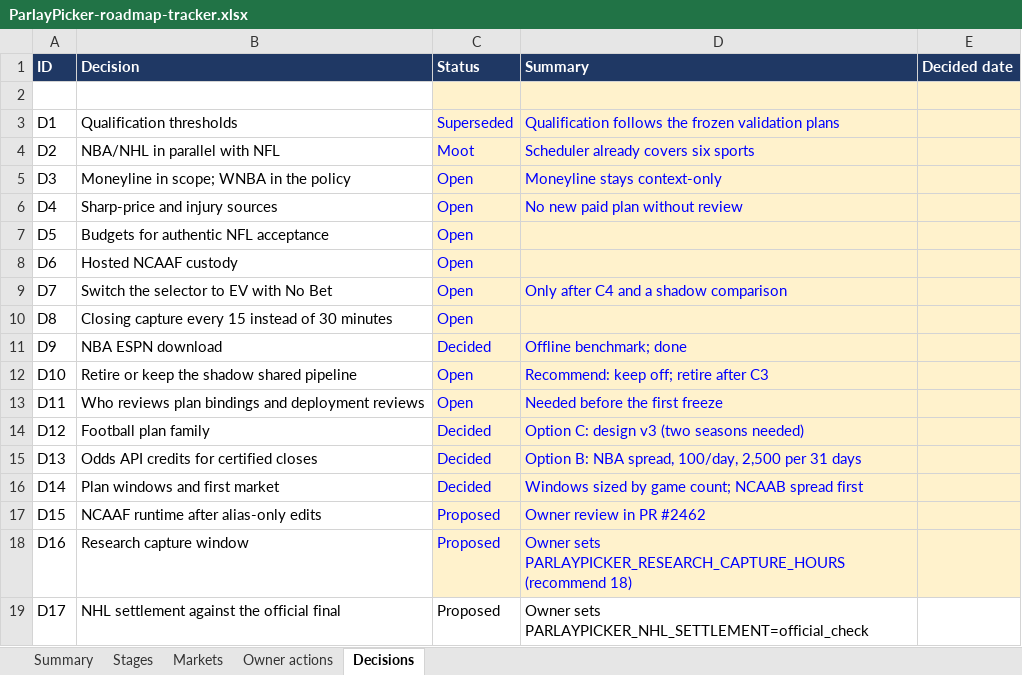
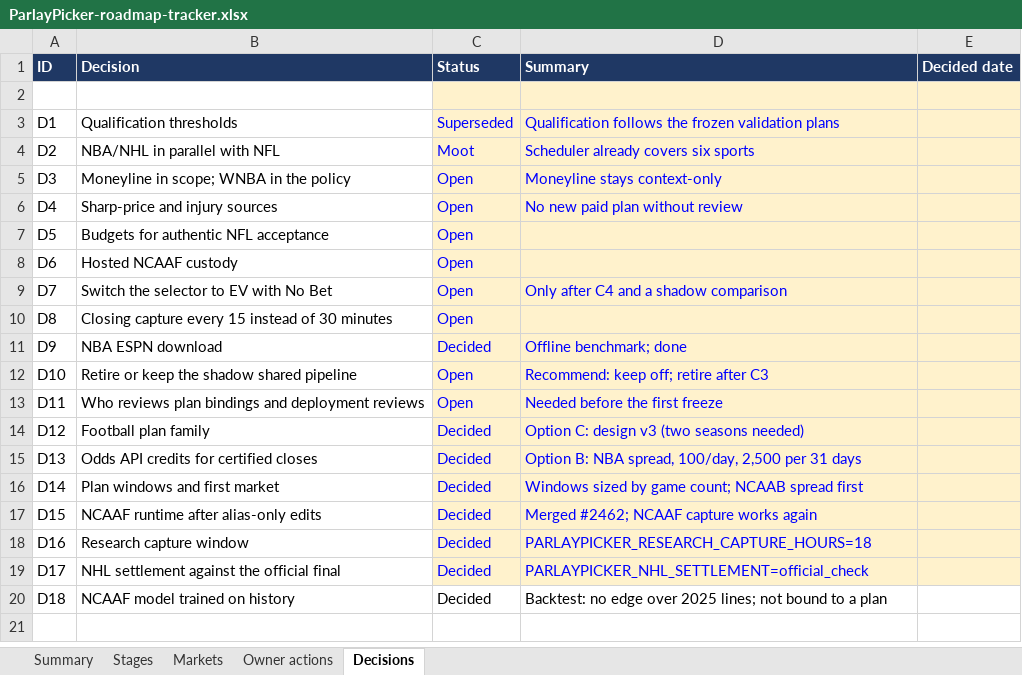
Before and after one commit to elrey72011/ParlayPicker, an Excel workbook: docs/roadmap/ParlayPicker-roadmap-tracker.xlsx, sheet Decisions, drawn as a sheet; values as stored, in another font and other column widths than the file's, no borders; conditional formats not drawn; the diff names each change by its address in the sheet, - before the commit and + after, or states it on an @@ line.

```diff
--- a/docs/roadmap/ParlayPicker-roadmap-tracker.xlsx (sheet Decisions)
+++ b/docs/roadmap/ParlayPicker-roadmap-tracker.xlsx (sheet Decisions)
-C17:C19 (Status): Proposed
+C17:C19 (Status): Decided
-D17 (Summary): Owner review in PR #2462
+D17 (Summary): Merged #2462; NCAAF capture works again
-D18 (Summary): Owner sets PARLAYPICKER_RESEARCH_CAPTURE_HOURS (recommend 18)
+D18 (Summary): PARLAYPICKER_RESEARCH_CAPTURE_HOURS=18
-C19:E19 fill: none
+C19:E19 fill: #FFF2CC
-C19:D19 text colour: black
+C19:D19 text colour: #0000FF
-D19 (Summary): Owner sets PARLAYPICKER_NHL_SETTLEMENT=official_check
+D19 (Summary): PARLAYPICKER_NHL_SETTLEMENT=official_check
+row 20: D18 | NCAAF model trained on history | Decided | Backtest: no edge over 2025 lines; not bound to a plan
```
Also changed, not shown: sheet Owner actions, sheet Stages, sheet Summary, sheet Markets, 2 other files.
